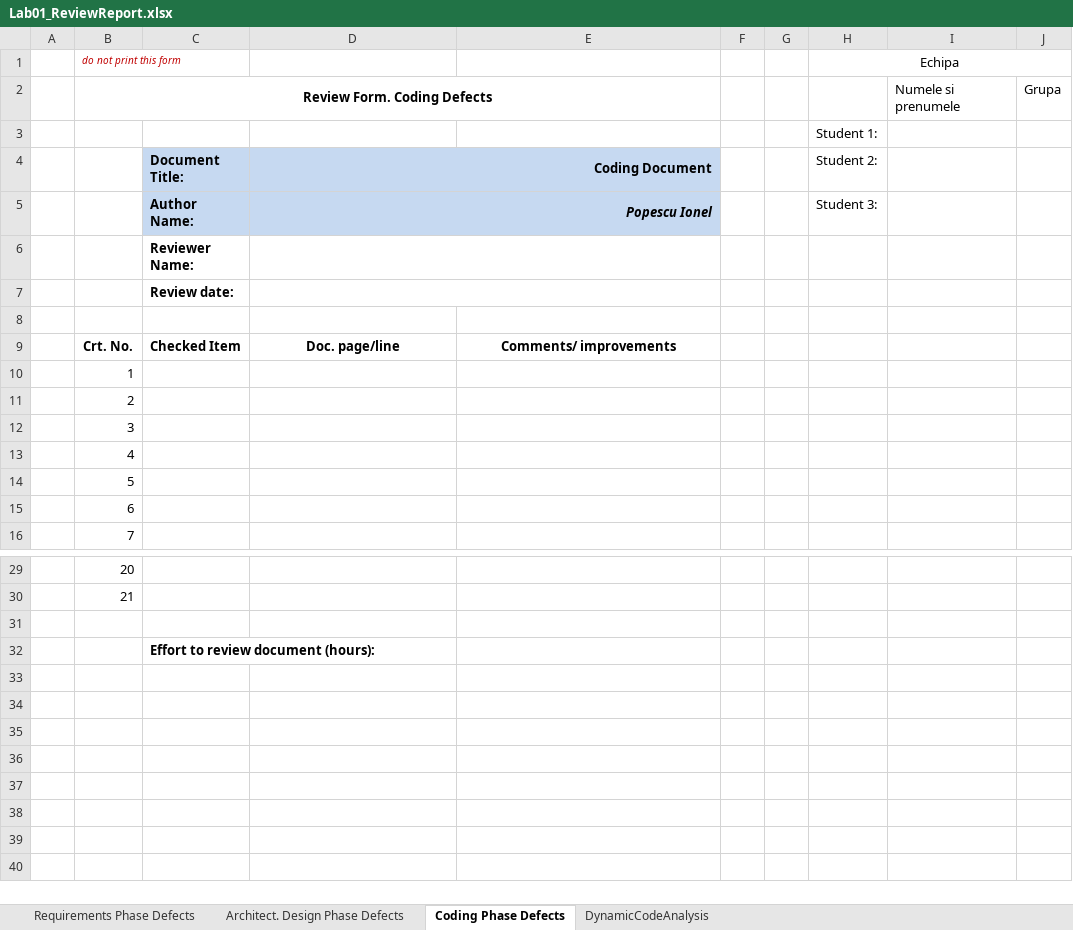
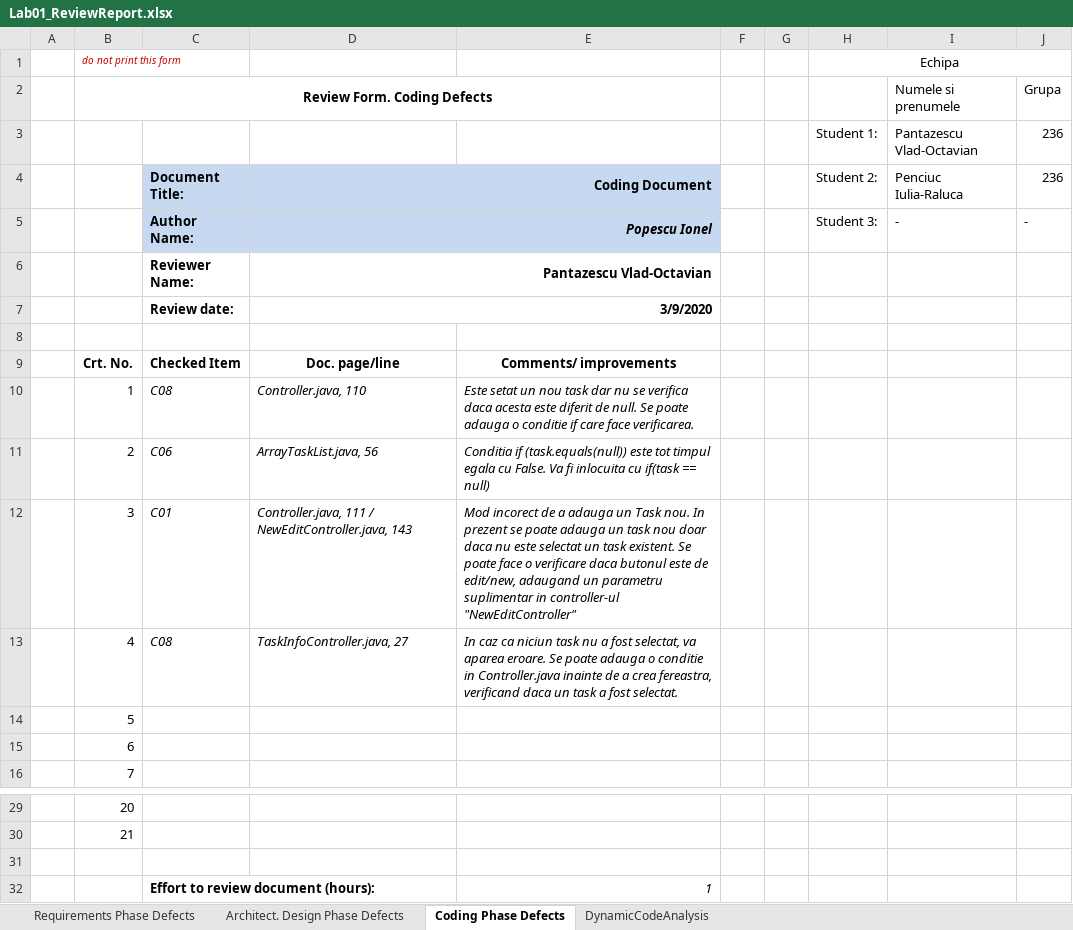
Before and after one commit to pantazescuvlad/vvss, an Excel workbook: Docs/Lab01/Lab01_ReviewReport.xlsx, sheet Coding Phase Defects, drawn as a sheet; only a part is shown, gaps mark what is left out; values as stored, in another font and other column widths than the file's, no borders; removed rows and columns are numbered as before the commit, all else as after; the diff names each change by its address in the sheet, - before the commit and + after, or states it on an @@ line.

```diff
--- a/Docs/Lab01/Lab01_ReviewReport.xlsx (sheet Coding Phase Defects)
+++ b/Docs/Lab01/Lab01_ReviewReport.xlsx (sheet Coding Phase Defects)
-row 3:  |  |  |  |  |  |  | Student 1:
+row 3:  |  |  |  |  |  |  | Student 1: | Pantazescu Vlad-Octavian | 236
-I4: (empty)
+I4: Penciuc Iulia-Raluca
-J4: (empty)
+J4: 236
-I5: (empty)
+I5: -
-J5: (empty)
+J5: -
-D6: (empty)
+D6: Pantazescu Vlad-Octavian
-D7: (empty)
+D7: 3/9/2020
-C10: (empty)
+C10: C08
-D10: (empty)
+D10: Controller.java, 110
-E10: (empty)
+E10: Este setat un nou task dar nu se verifica daca acesta este diferit de null. Se poate adauga o conditie if care face verificarea.
-C11: (empty)
+C11: C06
-D11: (empty)
+D11: ArrayTaskList.java, 56
-E11: (empty)
+E11: Conditia if (task.equals(null)) este tot timpul egala cu False. Va fi inlocuita cu if(task == null)
-C12: (empty)
+C12: C01
-D12: (empty)
+D12: Controller.java, 111 / NewEditController.java, 143
-E12: (empty)
+E12: Mod incorect de a adauga un Task nou. In prezent se poate adauga un task nou doar daca nu este selectat un task existent. Se poate face o verificare daca butonul este de edit/new, adaugand un parametru suplimentar in controller-ul "NewEditController"
-C13: (empty)
+C13: C08
-D13: (empty)
+D13: TaskInfoController.java, 27
-E13: (empty)
+E13: In caz ca niciun task nu a fost selectat, va aparea eroare. Se poate adauga o conditie in Controller.java inainte de a crea fereastra, verificand daca un task a fost selectat.
-E32: (empty)
+E32: 1
```
Also changed, not shown: sheet DynamicCodeAnalysis, sheet Requirements Phase Defects.
